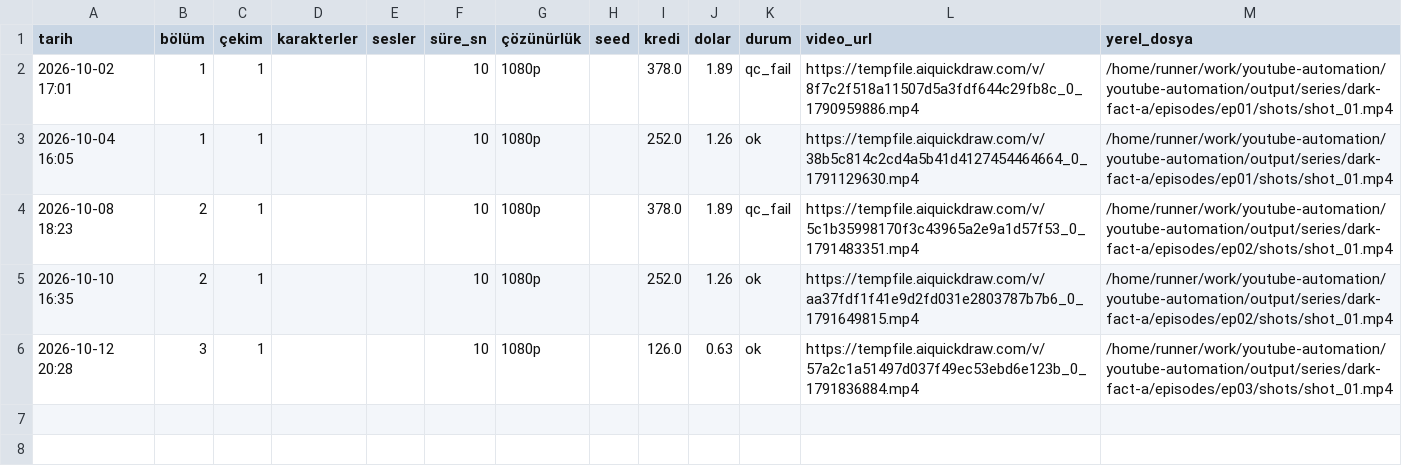
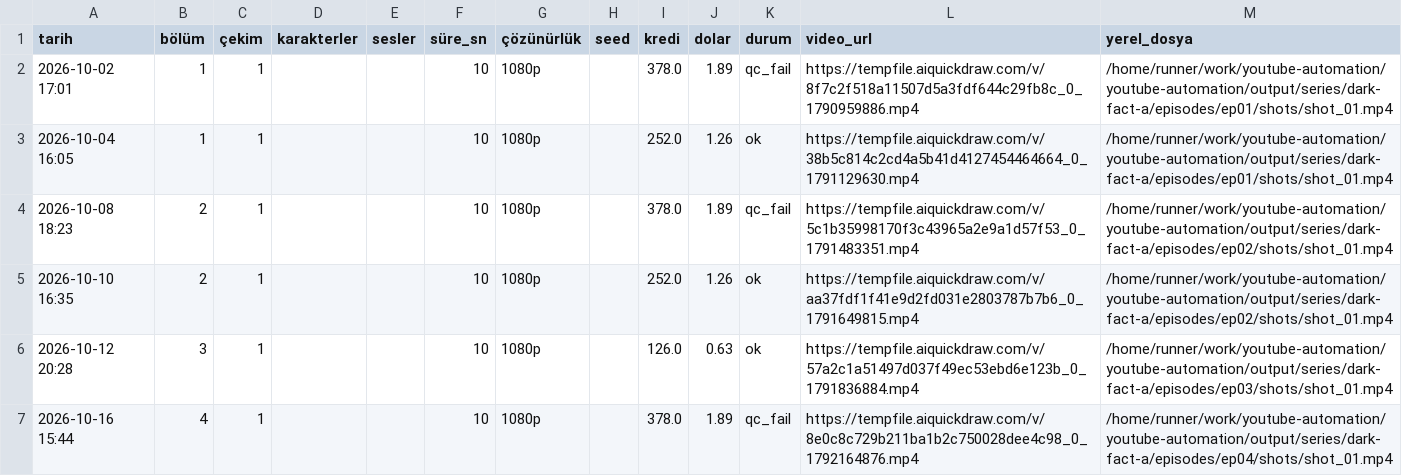
Before and after one commit to Wolkchen00/youtube-automation, a CSV file: shadowedhistory/dark-fact-a/series_log.csv, drawn as a sheet; the diff names each change by its address in the sheet, - before the commit and + after, or states it on an @@ line.

```diff
--- a/shadowedhistory/dark-fact-a/series_log.csv
+++ b/shadowedhistory/dark-fact-a/series_log.csv
+row 7: 2026-10-16 15:44 | 4 | 1 |  |  | 10 | 1080p |  | 378.0 | 1.89 | qc_fail | https://tempfile.aiquickdraw.com/v/8e0c8c729b211ba1b2c750028dee4c98_0_1792164876.mp4 | /home/runner/work/youtube-automation/youtube-automation/output/series/dark-fact-a/episodes/ep04/shots/shot_01.mp4
```
Also changed, not shown: 7 other files.
